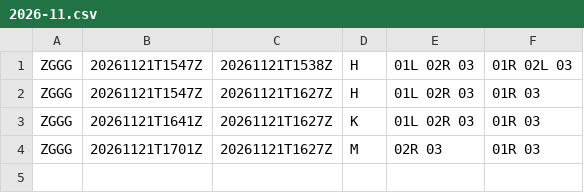
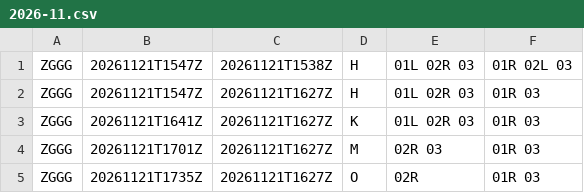
Before and after one commit to honghebincsg/pegasus-fid-gist, a CSV file: atis-history/ZGGG/2026-11.csv, drawn as a sheet; the diff names each change by its address in the sheet, - before the commit and + after, or states it on an @@ line.

```diff
--- a/atis-history/ZGGG/2026-11.csv
+++ b/atis-history/ZGGG/2026-11.csv
+row 5: ZGGG | 20261121T1735Z | 20261121T1627Z | O | 02R | 01R 03
```
Also changed, not shown: atis-history/EHAM/2026-11.csv, 1 other file.
